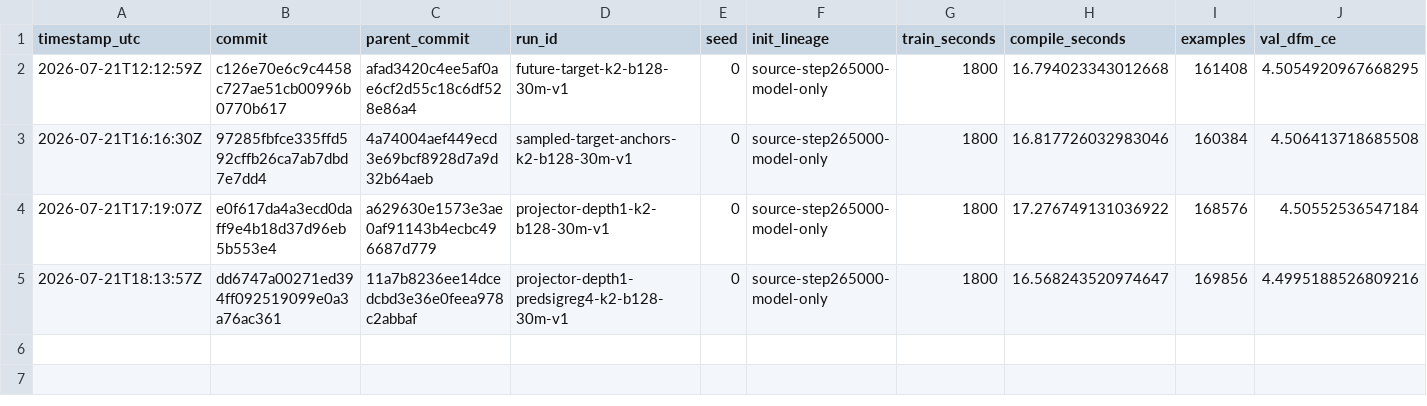
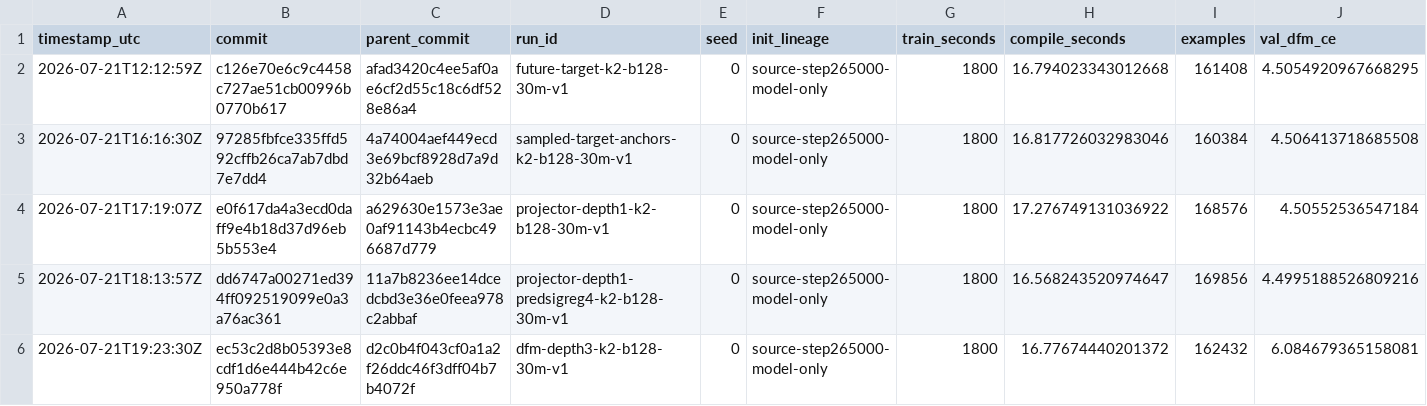
Before and after one commit to LiquidGunay/chess-dfm-jax, a TSV file: research/results.tsv, drawn as a sheet; only a part is shown; rows hold the shown columns only; the diff names each change by its address in the sheet, - before the commit and + after, or states it on an @@ line.

```diff
--- a/research/results.tsv
+++ b/research/results.tsv
+row 6: 2026-07-21T19:23:30Z | ec53c2d8b05393e8cdf1d6e444b42c6e950a778f | d2c0b4f043cf0a1a2f26ddc46f3dff04b7b4072f | dfm-depth3-k2-b128-30m-v1 | 0 | source-step265000-model-only | 1800 | 16.77674440201372 | 162432 | 6.084679365158081
```
Also changed, not shown: 6 other files.
